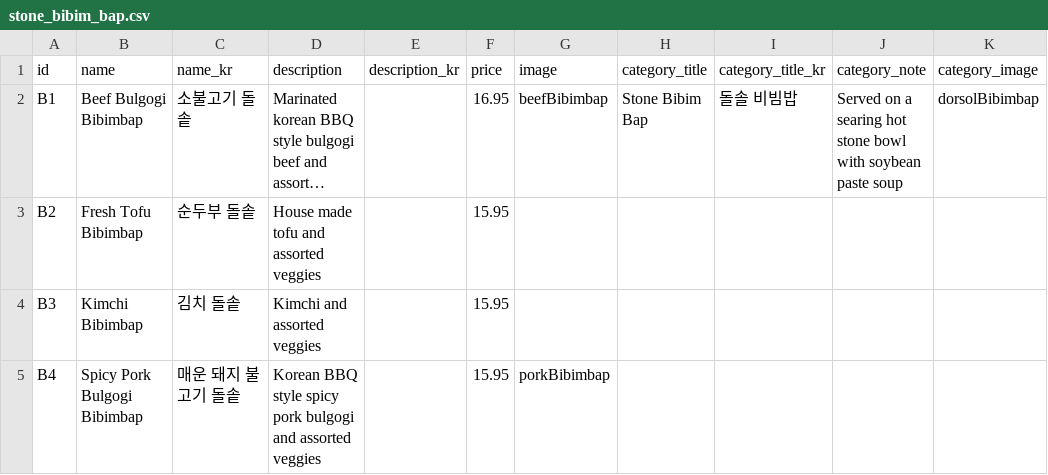
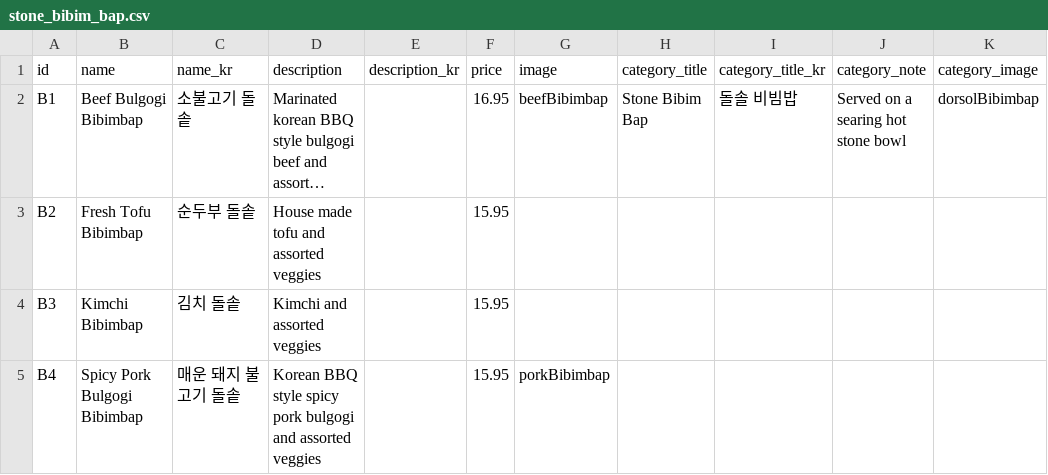
Before and after one commit to Laurasgold/homepage, a CSV file: src/data/stone_bibim_bap.csv, drawn as a sheet; long unchanged cells end in …; the diff names each change by its address in the sheet, - before the commit and + after, or states it on an @@ line.

Commit message:
Update menu

```diff
--- a/src/data/stone_bibim_bap.csv
+++ b/src/data/stone_bibim_bap.csv
-J2 (category_note): …stone bowl with soybean paste soup
+J2 (category_note): …stone bowl
```
